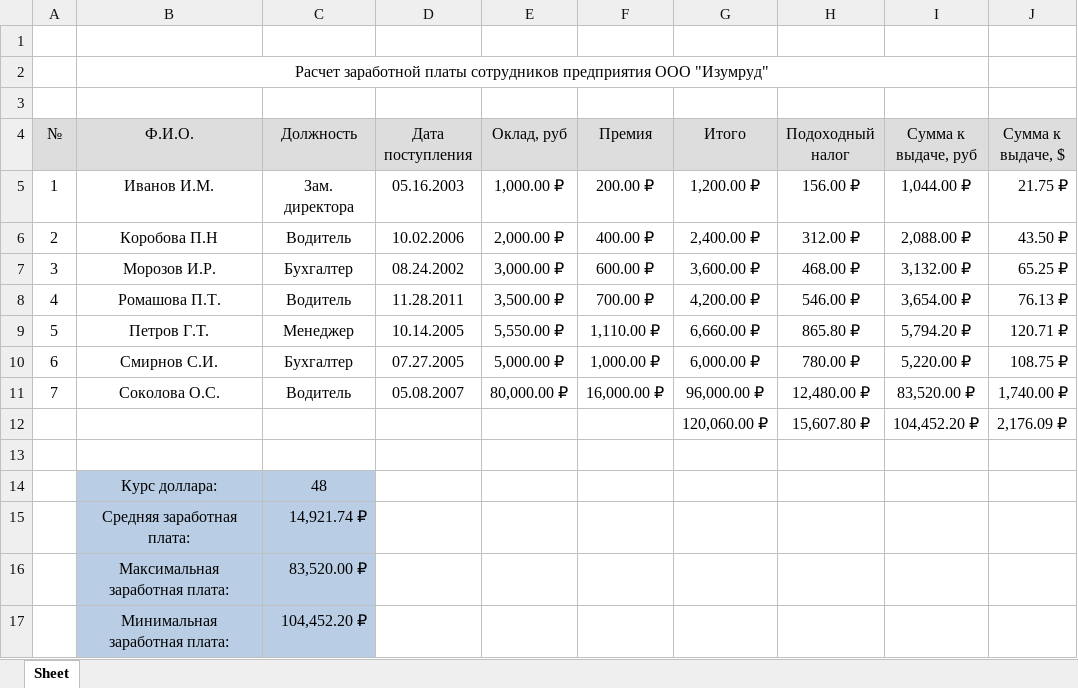
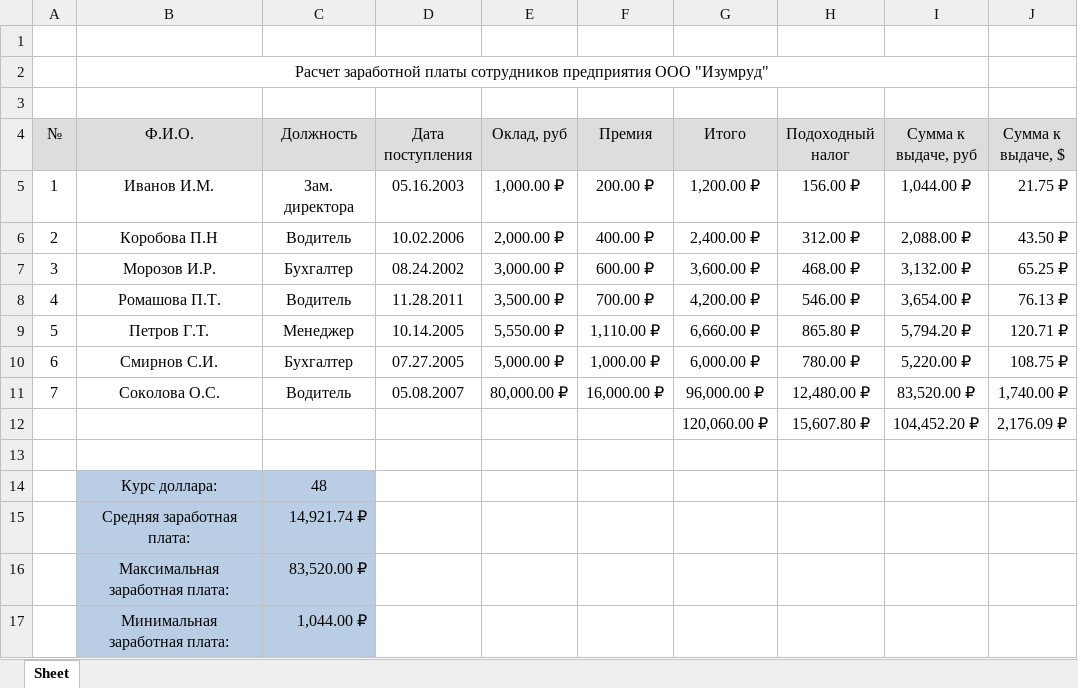
Before and after one commit to vesloguzov/xls-lab, an Excel workbook: lab1_template.xlsx, sheet Sheet, drawn as a sheet; values as stored, in another font and other column widths than the file's, no borders; charts and pictures not drawn; the diff names each change by its address in the sheet, - before the commit and + after, or states it on an @@ line.

```diff
--- a/lab1_template.xlsx (sheet Sheet)
+++ b/lab1_template.xlsx (sheet Sheet)
-C17 (Должность): 104,452.20 ₽
+C17 (Должность): 1,044.00 ₽
```
Also changed, not shown: charts or pictures, 34 other files.
